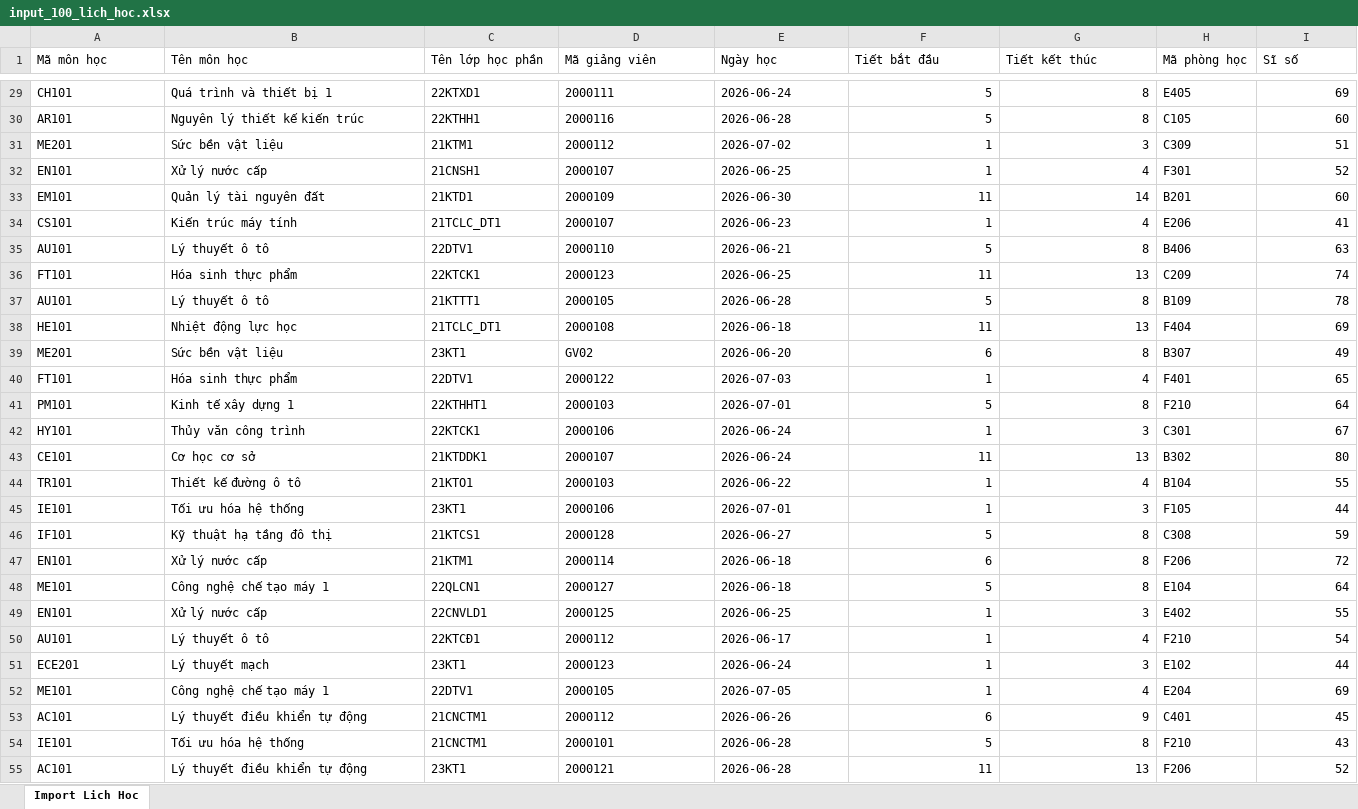
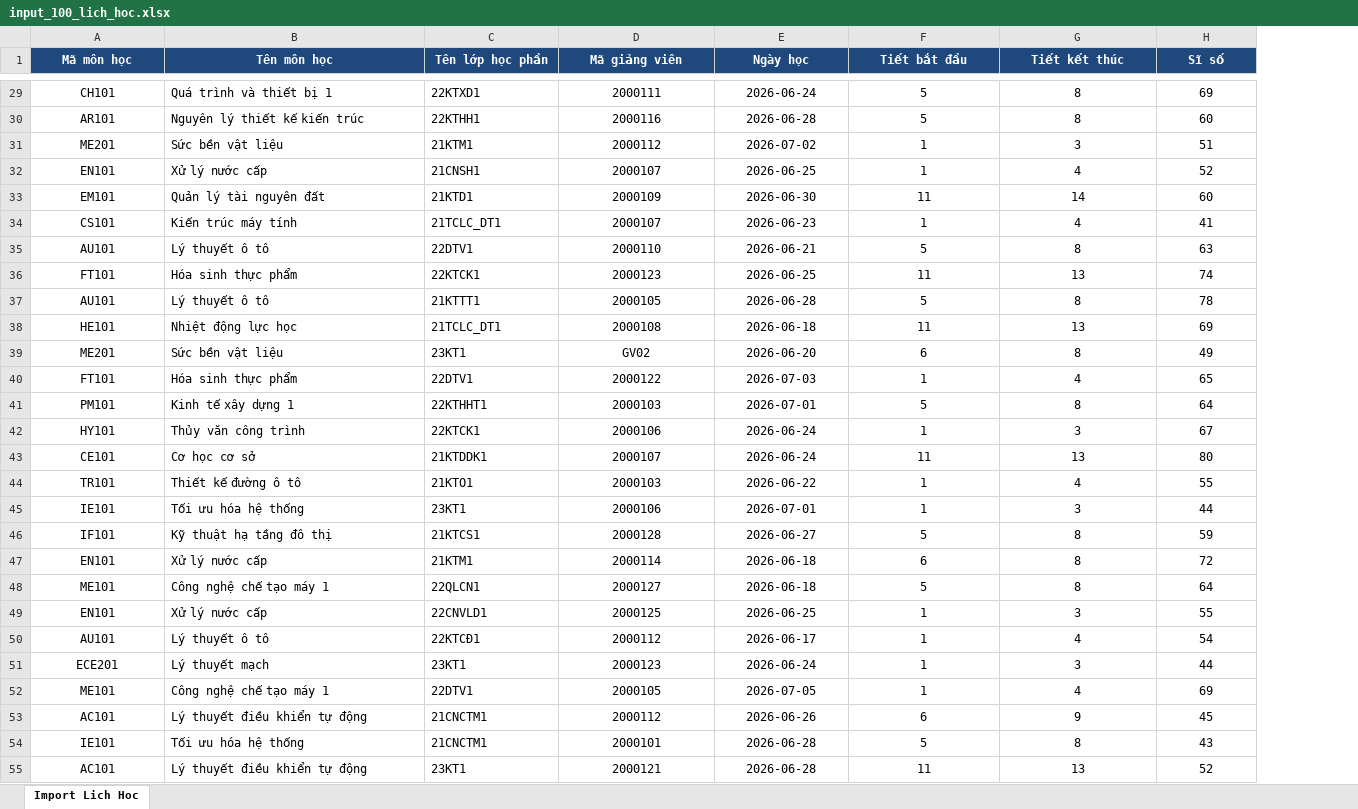
Before and after one commit to hoangdev21/optidut, an Excel workbook: input_100_lich_hoc.xlsx, sheet Import Lich Hoc, drawn as a sheet; only a part is shown, gaps mark what is left out; values as stored, in another font and other column widths than the file's, no borders; removed rows and columns are numbered as before the commit, all else as after; the diff covers the shown part only; the diff names each change by its address in the sheet, - before the commit and + after, or states it on an @@ line.

```diff
--- a/input_100_lich_hoc.xlsx (sheet Import Lich Hoc)
+++ b/input_100_lich_hoc.xlsx (sheet Import Lich Hoc)
-column H (Mã phòng học), rows 29-55: E405 | C105 | C309 | F301 | B201 | E206 | B406 | C209 | B109 | F404 | B307 | F401 | F210 | C301 | B302 | B104 | F105 | C308 | F206 | E104 | E402 | F210 | E102 | E204 | C401 | F210 | F206
@@ A1:G1 alignment: left → center, fill: none → #1F497D, bold: off → on, text colour: black → #FFFFFF @@
@@ H1 alignment: left → center, fill: none → #1F497D, bold: off → on, text colour: black → #FFFFFF @@
-A29:A55 alignment: left
+A29:A55 alignment: center
-D29:E55 alignment: left
+D29:E55 alignment: center
-F29:G55 alignment: right
+F29:G55 alignment: center
-H29:H55 alignment: right
+H29:H55 alignment: center
```
Also changed, not shown: cell formats elsewhere in this sheet, input_2000_lich_hoc.xlsx, 3 other files.
